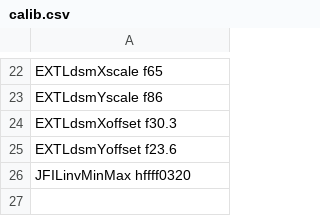
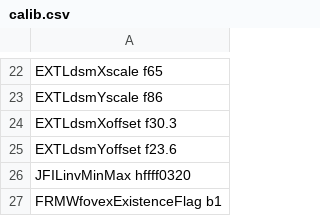
Before and after one commit to aangerma/algo_ivcam2, a CSV file: CompiledAPI/calib_dir/calib.csv, drawn as a sheet; only a part is shown, gaps mark what is left out; the diff names each change by its address in the sheet, - before the commit and + after, or states it on an @@ line.

```diff
--- a/CompiledAPI/calib_dir/calib.csv
+++ b/CompiledAPI/calib_dir/calib.csv
+row 27: FRMWfovexExistenceFlag b1
```
Also changed, not shown: 6 other files.
